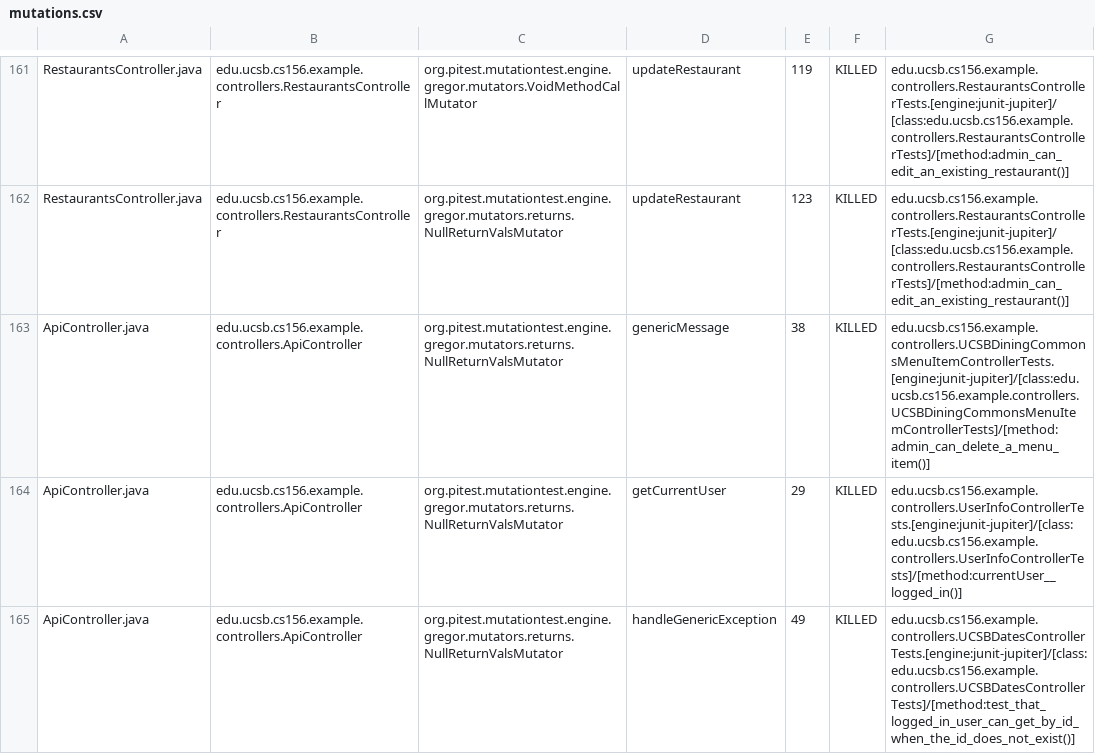
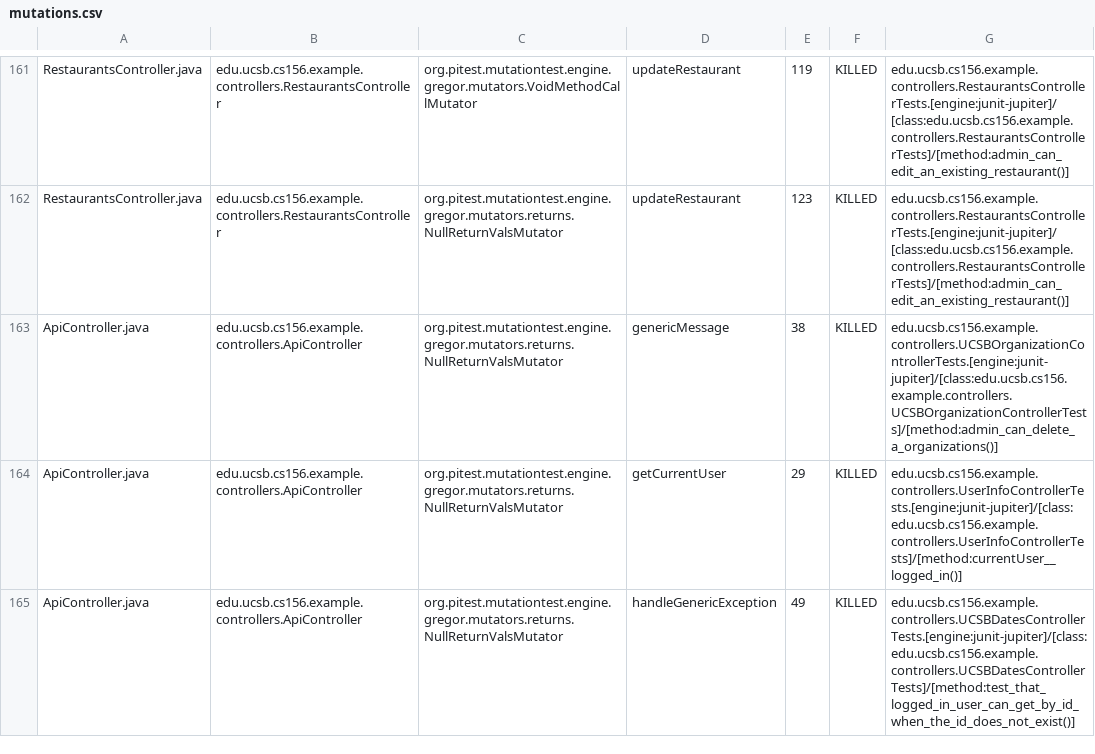
Before and after one commit to ucsb-cs156-f24/team02-f24-16, a CSV file: prs/140/pitest/mutations.csv, drawn as a sheet; only a part is shown, gaps mark what is left out.

Commit message:
Deploying to gh-pages from @ ucsb-cs156-f24/team02-f24-16@36ae22eba13a9e6518b02b024de266b429de2116 🚀

```diff
--- a/prs/140/pitest/mutations.csv
+++ b/prs/140/pitest/mutations.csv
@@ -162,3 +162,3 @@ RestaurantsController.java,edu.ucsb.cs156.example.controllers.RestaurantsControl
 RestaurantsController.java,edu.ucsb.cs156.example.controllers.RestaurantsController,org.pitest.mutationtest.engine.gregor.mutators.returns.NullReturnValsMutator,updateRestaurant,123,KILLED,edu.ucsb.cs156.example.controllers.RestaurantsControllerTests.[engine:junit-jupiter]/[class:edu.ucsb.cs156.example.controllers.RestaurantsControllerTests]/[method:admin_can_edit_an_existing_restaurant()]
-ApiController.java,edu.ucsb.cs156.example.controllers.ApiController,org.pitest.mutationtest.engine.gregor.mutators.returns.NullReturnValsMutator,genericMessage,38,KILLED,edu.ucsb.cs156.example.controllers.UCSBDiningCommonsMenuItemControllerTests.[engine:junit-jupiter]/[class:edu.ucsb.cs156.example.controllers.UCSBDiningCommonsMenuItemControllerTests]/[method:admin_can_delete_a_menu_item()]
+ApiController.java,edu.ucsb.cs156.example.controllers.ApiController,org.pitest.mutationtest.engine.gregor.mutators.returns.NullReturnValsMutator,genericMessage,38,KILLED,edu.ucsb.cs156.example.controllers.UCSBOrganizationControllerTests.[engine:junit-jupiter]/[class:edu.ucsb.cs156.example.controllers.UCSBOrganizationControllerTests]/[method:admin_can_delete_a_organizations()]
 ApiController.java,edu.ucsb.cs156.example.controllers.ApiController,org.pitest.mutationtest.engine.gregor.mutators.returns.NullReturnValsMutator,getCurrentUser,29,KILLED,edu.ucsb.cs156.example.controllers.UserInfoControllerTests.[engine:junit-jupiter]/[class:edu.ucsb.cs156.example.controllers.UserInfoControllerTests]/[method:currentUser__logged_in()]
```
Also changed, not shown: 17 other files.
